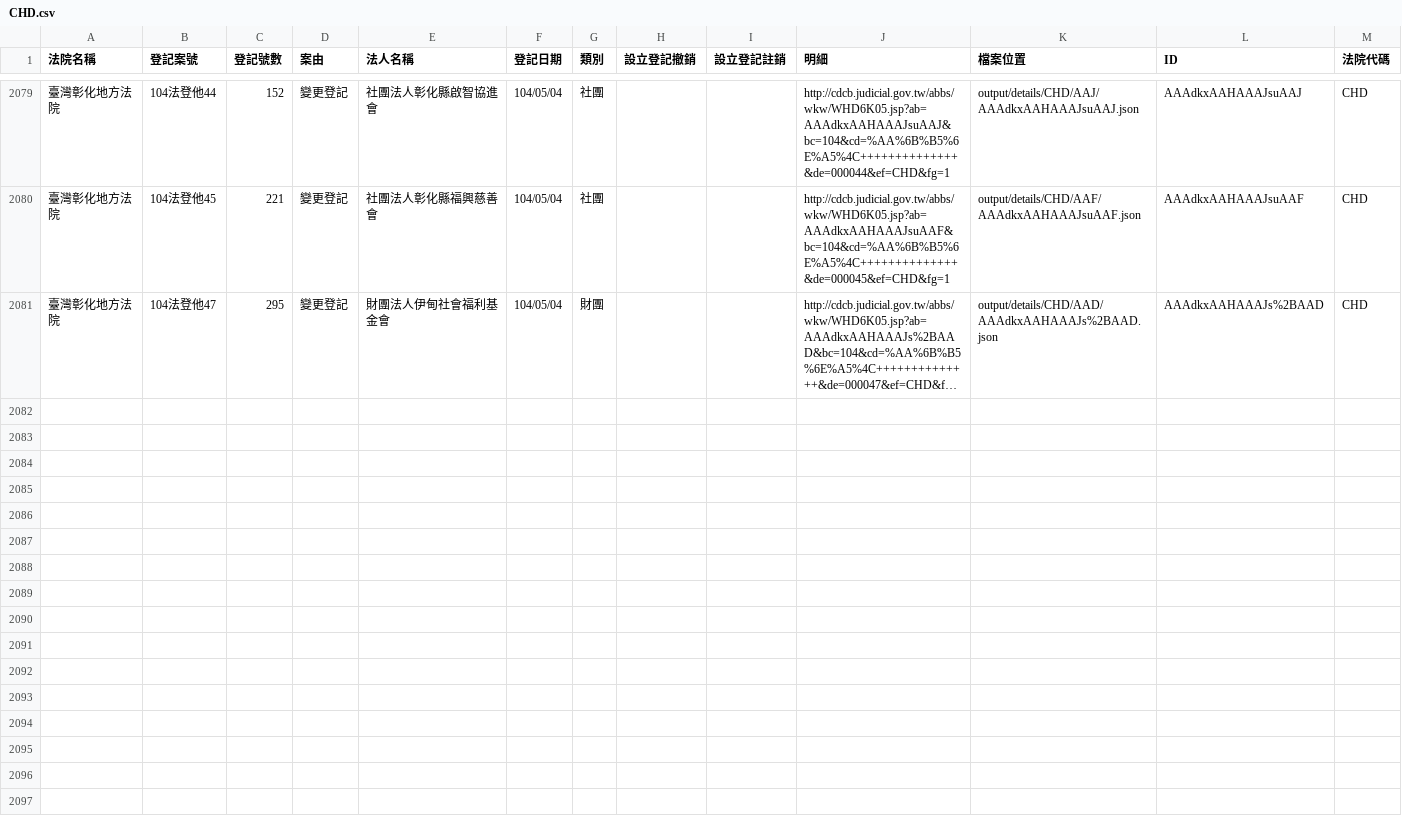
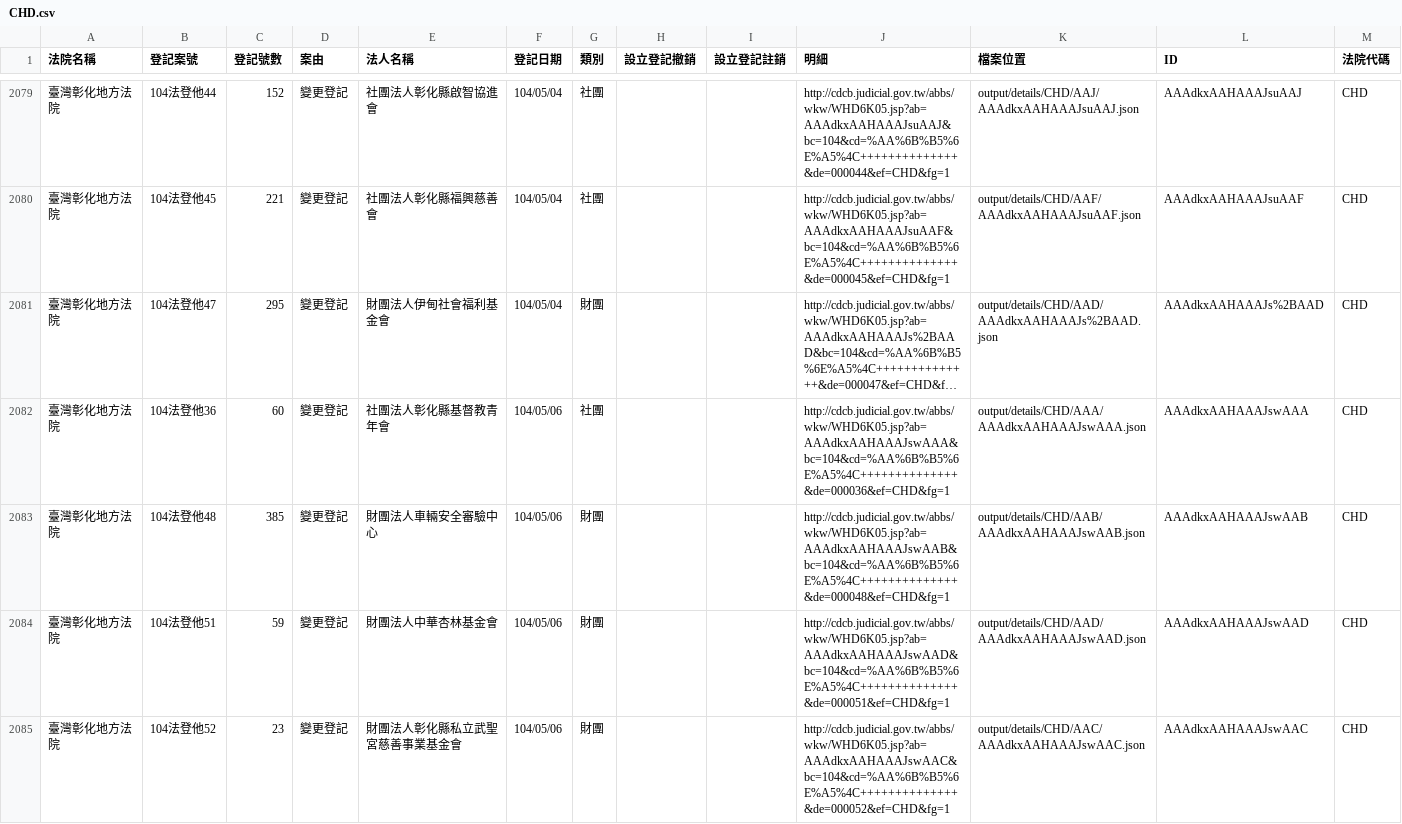
Before and after one commit to taichunmin/foundationtw, a CSV file: output/lists/CHD.csv, drawn as a sheet; only a part is shown, gaps mark what is left out; long unchanged cells end in …; the diff names each change by its address in the sheet, - before the commit and + after, or states it on an @@ line.

Commit message:
update datasets @ 2015-05-08 00:02:01

```diff
--- a/output/lists/CHD.csv
+++ b/output/lists/CHD.csv
+row 2082: 臺灣彰化地方法院 | 104法登他36 | 60 | 變更登記 | 社團法人彰化縣基督教青年會 | 104/05/06 | 社團 |  |  | http://cdcb.judicial.gov.tw/abbs/wkw/WHD6K05.jsp?ab=AAAdkxAAHAAAJswAAA&bc=104&cd=%AA%6B%B5%6E%A5%4C++++++++++++++&de=000036&ef=CHD&fg=1 | output/details/CHD/AAA/AAAdkxAAHAAAJswAAA.json | AAAdkxAAHAAAJswAAA | CHD
+row 2083: 臺灣彰化地方法院 | 104法登他48 | 385 | 變更登記 | 財團法人車輛安全審驗中心 | 104/05/06 | 財團 |  |  | http://cdcb.judicial.gov.tw/abbs/wkw/WHD6K05.jsp?ab=AAAdkxAAHAAAJswAAB&bc=104&cd=%AA%6B%B5%6E%A5%4C++++++++++++++&de=000048&ef=CHD&fg=1 | output/details/CHD/AAB/AAAdkxAAHAAAJswAAB.json | AAAdkxAAHAAAJswAAB | CHD
+row 2084: 臺灣彰化地方法院 | 104法登他51 | 59 | 變更登記 | 財團法人中華杏林基金會 | 104/05/06 | 財團 |  |  | http://cdcb.judicial.gov.tw/abbs/wkw/WHD6K05.jsp?ab=AAAdkxAAHAAAJswAAD&bc=104&cd=%AA%6B%B5%6E%A5%4C++++++++++++++&de=000051&ef=CHD&fg=1 | output/details/CHD/AAD/AAAdkxAAHAAAJswAAD.json | AAAdkxAAHAAAJswAAD | CHD
+row 2085: 臺灣彰化地方法院 | 104法登他52 | 23 | 變更登記 | 財團法人彰化縣私立武聖宮慈善事業基金會 | 104/05/06 | 財團 |  |  | http://cdcb.judicial.gov.tw/abbs/wkw/WHD6K05.jsp?ab=AAAdkxAAHAAAJswAAC&bc=104&cd=%AA%6B%B5%6E%A5%4C++++++++++++++&de=000052&ef=CHD&fg=1 | output/details/CHD/AAC/AAAdkxAAHAAAJswAAC.json | AAAdkxAAHAAAJswAAC | CHD
```
Also changed, not shown: output/lists/NTD.csv, output/lists/PTD.csv, 30 other files.
